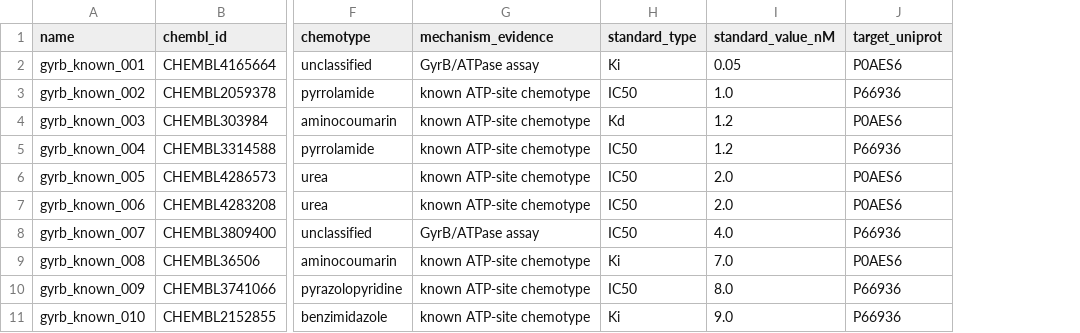
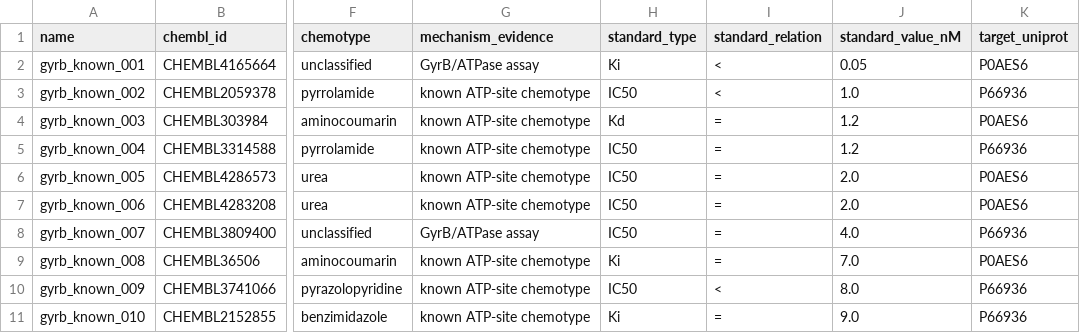
Before and after one commit to mkikolski/screening-dock, a CSV file: report/data_knowns/gyrb_actives.csv, drawn as a sheet; only a part is shown, gaps mark what is left out; the diff names each change by its address in the sheet, - before the commit and + after, or states it on an @@ line.

```diff
--- a/report/data_knowns/gyrb_actives.csv
+++ b/report/data_knowns/gyrb_actives.csv
+column I (standard_relation), rows 2-11: < | < | = | = | = | = | = | = | < | =
```
Also changed, not shown: 4 other files.
